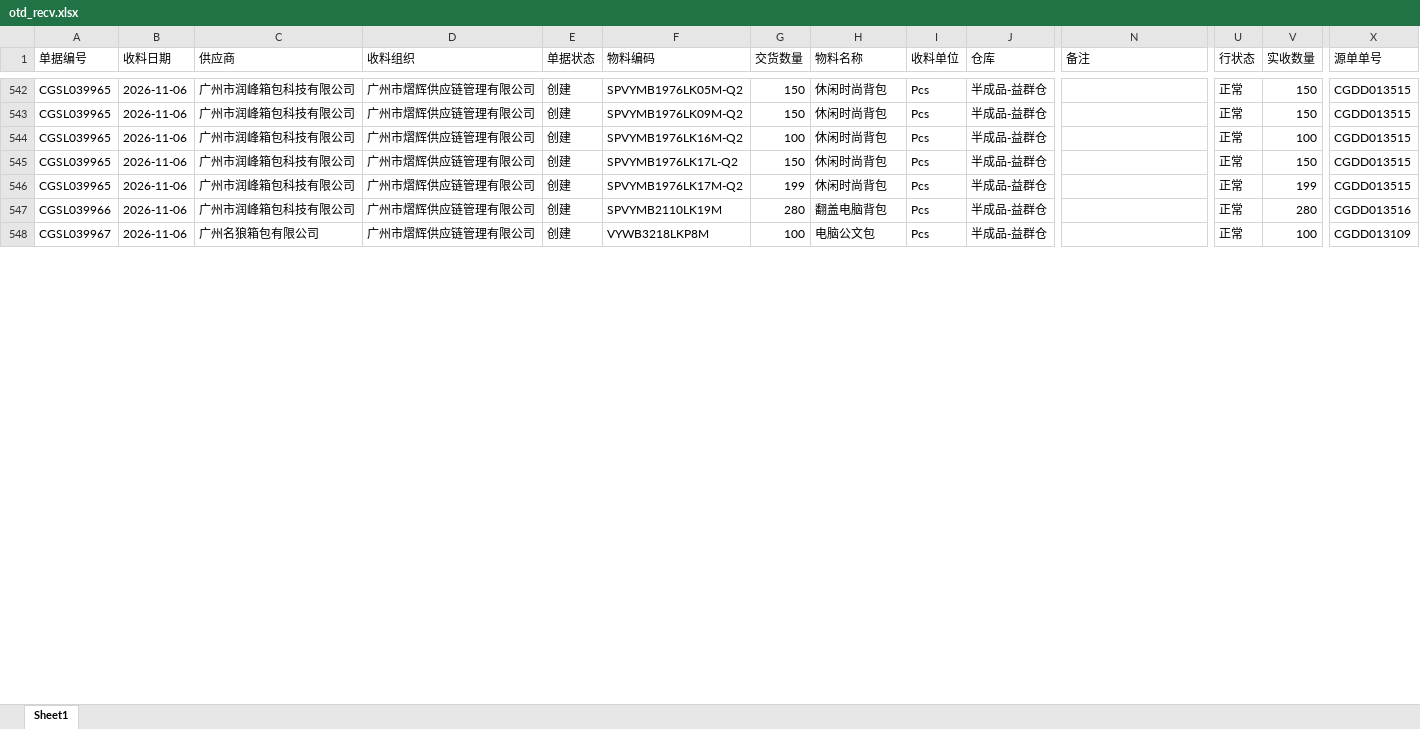
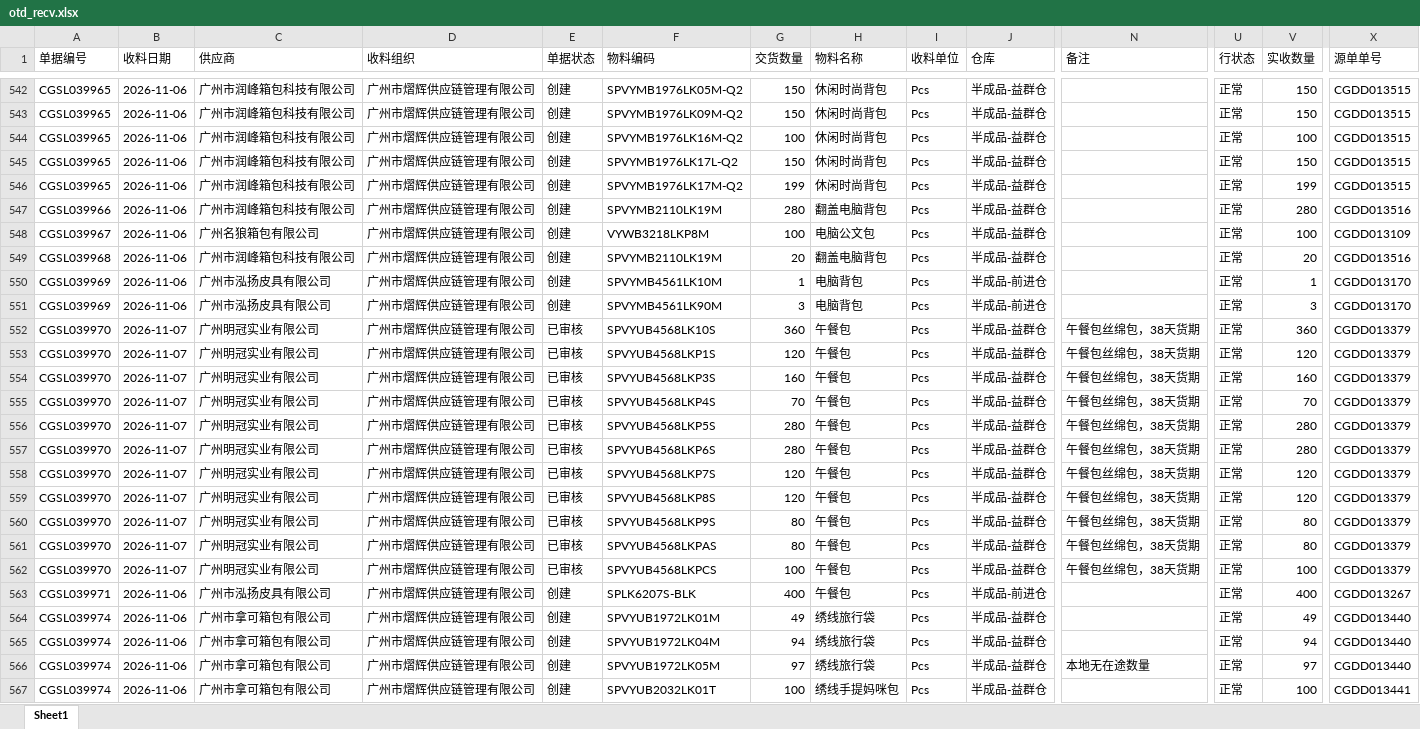
Before and after one commit to yikeqingsongguo/HY.supply-chain-management, an Excel workbook: src/otd_recv.xlsx, sheet Sheet1, drawn as a sheet; only a part is shown, gaps mark what is left out; values as stored, in another font and other column widths than the file's, no borders; rows hold the shown columns only; the diff covers the shown part only; the diff names each change by its address in the sheet, - before the commit and + after, or states it on an @@ line.

```diff
--- a/src/otd_recv.xlsx (sheet Sheet1)
+++ b/src/otd_recv.xlsx (sheet Sheet1)
+row 549: CGSL039968 | 2026-11-06 | 广州市润峰箱包科技有限公司 | 广州市熠辉供应链管理有限公司 | 创建 | SPVYMB2110LK19M | 20 | 翻盖电脑背包 | Pcs | 半成品-益群仓 |  | 正常 | 20 | CGDD013516
+row 550: CGSL039969 | 2026-11-06 | 广州市泓扬皮具有限公司 | 广州市熠辉供应链管理有限公司 | 创建 | SPVYMB4561LK10M | 1 | 电脑背包 | Pcs | 半成品-前进仓 |  | 正常 | 1 | CGDD013170
+row 551: CGSL039969 | 2026-11-06 | 广州市泓扬皮具有限公司 | 广州市熠辉供应链管理有限公司 | 创建 | SPVYMB4561LK90M | 3 | 电脑背包 | Pcs | 半成品-前进仓 |  | 正常 | 3 | CGDD013170
+row 552: CGSL039970 | 2026-11-07 | 广州明冠实业有限公司 | 广州市熠辉供应链管理有限公司 | 已审核 | SPVYUB4568LK10S | 360 | 午餐包 | Pcs | 半成品-益群仓 | 午餐包丝绵包，38天货期 | 正常 | 360 | CGDD013379
+row 553: CGSL039970 | 2026-11-07 | 广州明冠实业有限公司 | 广州市熠辉供应链管理有限公司 | 已审核 | SPVYUB4568LKP1S | 120 | 午餐包 | Pcs | 半成品-益群仓 | 午餐包丝绵包，38天货期 | 正常 | 120 | CGDD013379
+row 554: CGSL039970 | 2026-11-07 | 广州明冠实业有限公司 | 广州市熠辉供应链管理有限公司 | 已审核 | SPVYUB4568LKP3S | 160 | 午餐包 | Pcs | 半成品-益群仓 | 午餐包丝绵包，38天货期 | 正常 | 160 | CGDD013379
+row 555: CGSL039970 | 2026-11-07 | 广州明冠实业有限公司 | 广州市熠辉供应链管理有限公司 | 已审核 | SPVYUB4568LKP4S | 70 | 午餐包 | Pcs | 半成品-益群仓 | 午餐包丝绵包，38天货期 | 正常 | 70 | CGDD013379
+row 556: CGSL039970 | 2026-11-07 | 广州明冠实业有限公司 | 广州市熠辉供应链管理有限公司 | 已审核 | SPVYUB4568LKP5S | 280 | 午餐包 | Pcs | 半成品-益群仓 | 午餐包丝绵包，38天货期 | 正常 | 280 | CGDD013379
+row 557: CGSL039970 | 2026-11-07 | 广州明冠实业有限公司 | 广州市熠辉供应链管理有限公司 | 已审核 | SPVYUB4568LKP6S | 280 | 午餐包 | Pcs | 半成品-益群仓 | 午餐包丝绵包，38天货期 | 正常 | 280 | CGDD013379
+row 558: CGSL039970 | 2026-11-07 | 广州明冠实业有限公司 | 广州市熠辉供应链管理有限公司 | 已审核 | SPVYUB4568LKP7S | 120 | 午餐包 | Pcs | 半成品-益群仓 | 午餐包丝绵包，38天货期 | 正常 | 120 | CGDD013379
+row 559: CGSL039970 | 2026-11-07 | 广州明冠实业有限公司 | 广州市熠辉供应链管理有限公司 | 已审核 | SPVYUB4568LKP8S | 120 | 午餐包 | Pcs | 半成品-益群仓 | 午餐包丝绵包，38天货期 | 正常 | 120 | CGDD013379
+row 560: CGSL039970 | 2026-11-07 | 广州明冠实业有限公司 | 广州市熠辉供应链管理有限公司 | 已审核 | SPVYUB4568LKP9S | 80 | 午餐包 | Pcs | 半成品-益群仓 | 午餐包丝绵包，38天货期 | 正常 | 80 | CGDD013379
+row 561: CGSL039970 | 2026-11-07 | 广州明冠实业有限公司 | 广州市熠辉供应链管理有限公司 | 已审核 | SPVYUB4568LKPAS | 80 | 午餐包 | Pcs | 半成品-益群仓 | 午餐包丝绵包，38天货期 | 正常 | 80 | CGDD013379
+row 562: CGSL039970 | 2026-11-07 | 广州明冠实业有限公司 | 广州市熠辉供应链管理有限公司 | 已审核 | SPVYUB4568LKPCS | 100 | 午餐包 | Pcs | 半成品-益群仓 | 午餐包丝绵包，38天货期 | 正常 | 100 | CGDD013379
+row 563: CGSL039971 | 2026-11-06 | 广州市泓扬皮具有限公司 | 广州市熠辉供应链管理有限公司 | 创建 | SPLK6207S-BLK | 400 | 午餐包 | Pcs | 半成品-前进仓 |  | 正常 | 400 | CGDD013267
+row 564: CGSL039974 | 2026-11-06 | 广州市拿可箱包有限公司 | 广州市熠辉供应链管理有限公司 | 创建 | SPVYUB1972LK01M | 49 | 绣线旅行袋 | Pcs | 半成品-益群仓 |  | 正常 | 49 | CGDD013440
+row 565: CGSL039974 | 2026-11-06 | 广州市拿可箱包有限公司 | 广州市熠辉供应链管理有限公司 | 创建 | SPVYUB1972LK04M | 94 | 绣线旅行袋 | Pcs | 半成品-益群仓 |  | 正常 | 94 | CGDD013440
+row 566: CGSL039974 | 2026-11-06 | 广州市拿可箱包有限公司 | 广州市熠辉供应链管理有限公司 | 创建 | SPVYUB1972LK05M | 97 | 绣线旅行袋 | Pcs | 半成品-益群仓 | 本地无在途数量 | 正常 | 97 | CGDD013440
+row 567: CGSL039974 | 2026-11-06 | 广州市拿可箱包有限公司 | 广州市熠辉供应链管理有限公司 | 创建 | SPVYUB2032LK01T | 100 | 绣线手提妈咪包 | Pcs | 半成品-益群仓 |  | 正常 | 100 | CGDD013441
```
Also changed, not shown: 22 added rows and 35 edited cells elsewhere in this sheet, src/otd_apply.xlsx, src/采购订单.xlsx, 1 other file.
